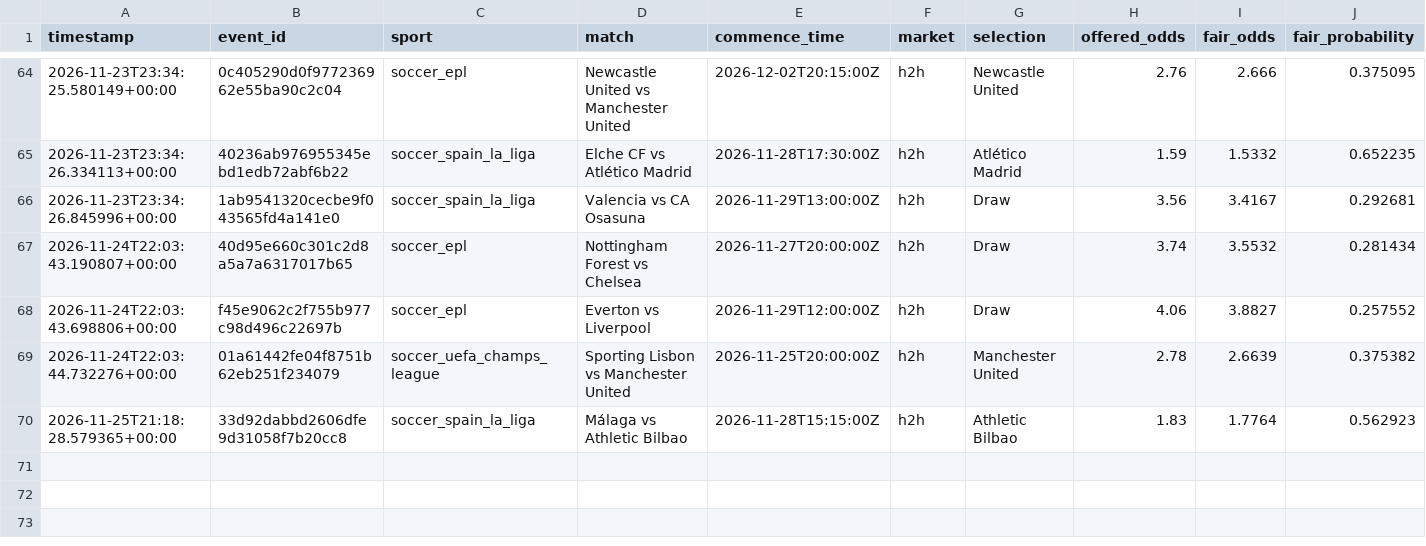
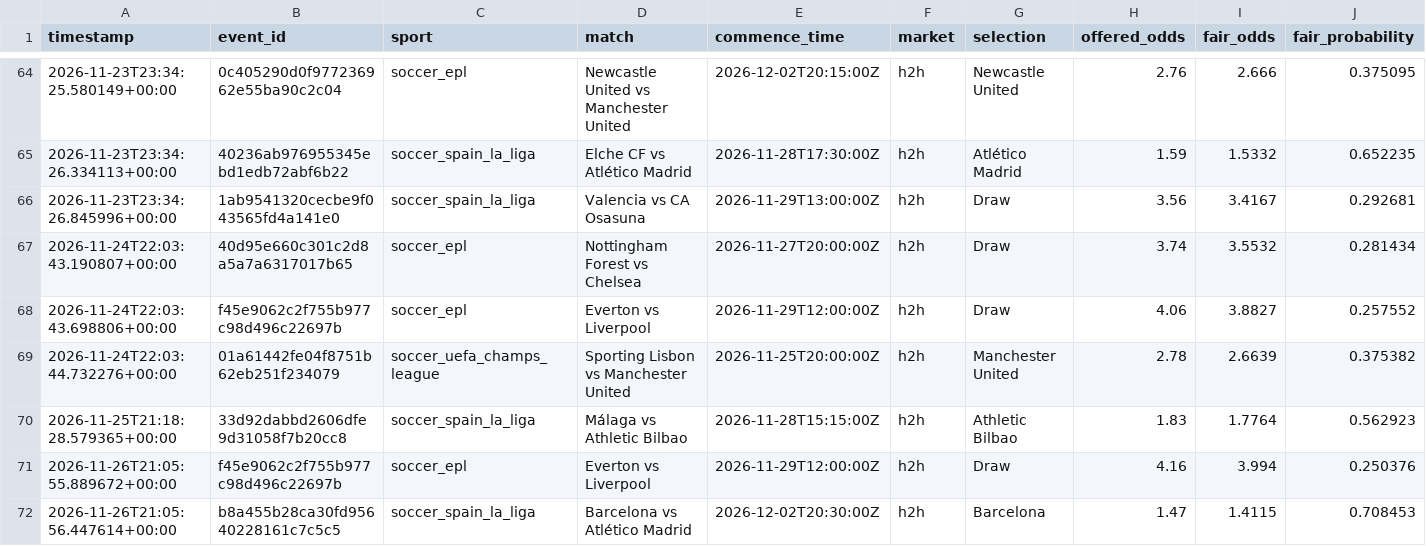
Before and after one commit to Sirkings14/1xbet-value-bot, a CSV file: signals.csv, drawn as a sheet; only a part is shown, gaps mark what is left out; rows hold the shown columns only; the diff names each change by its address in the sheet, - before the commit and + after, or states it on an @@ line.

```diff
--- a/signals.csv
+++ b/signals.csv
+row 71: 2026-11-26T21:05:55.889672+00:00 | f45e9062c2f755b977c98d496c22697b | soccer_epl | Everton vs Liverpool | 2026-11-29T12:00:00Z | h2h | Draw | 4.16 | 3.994 | 0.250376
+row 72: 2026-11-26T21:05:56.447614+00:00 | b8a455b28ca30fd95640228161c7c5c5 | soccer_spain_la_liga | Barcelona vs Atlético Madrid | 2026-12-02T20:30:00Z | h2h | Barcelona | 1.47 | 1.4115 | 0.708453
```
Also changed, not shown: analysis_report.csv, sent_alerts_cache.csv.
